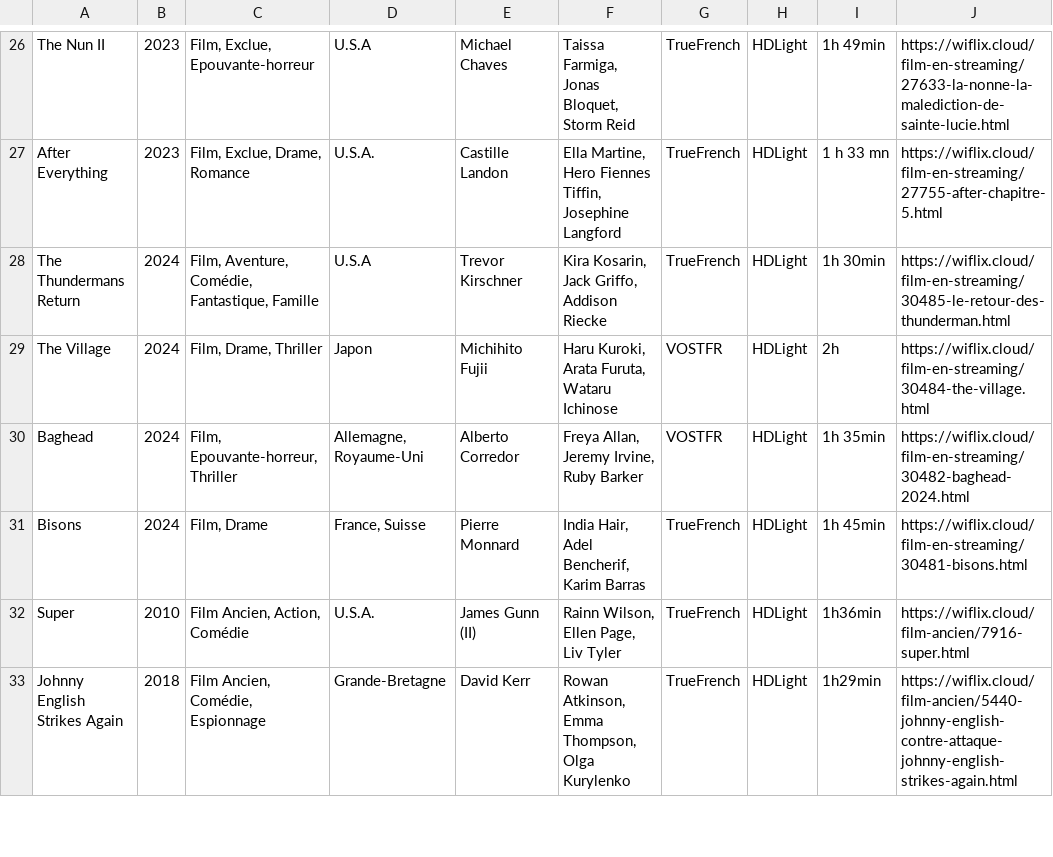
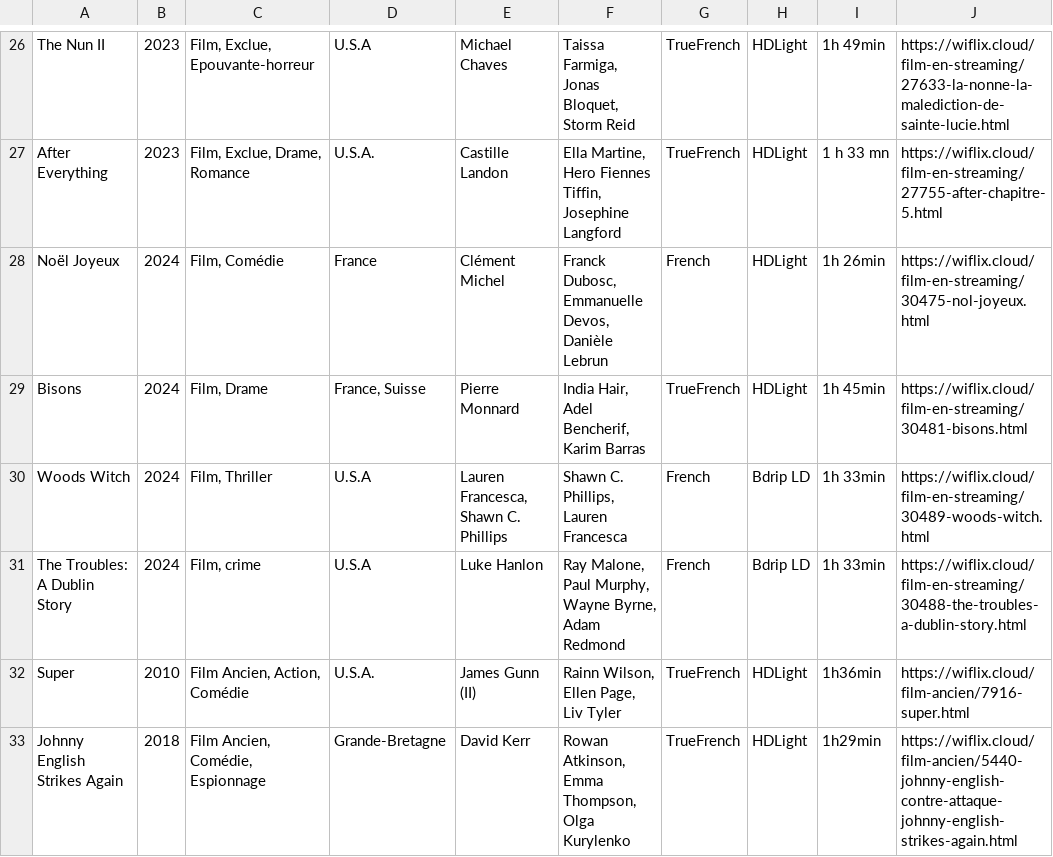
Before and after one commit to Nath9666/KnnFilmsSerie, a CSV file: data/data.csv, drawn as a sheet; only a part is shown, gaps mark what is left out; removed rows and columns are numbered as before the commit, all else as after; the diff names each change by its address in the sheet, - before the commit and + after, or states it on an @@ line.

```diff
--- a/data/data.csv
+++ b/data/data.csv
-row 28: The Thundermans Return | 2024 | Film, Aventure, Comédie, Fantastique, Famille | U.S.A | Trevor Kirschner | Kira Kosarin, Jack Griffo, Addison Riecke | TrueFrench | HDLight | 1h 30min | https://wiflix.cloud/film-en-streaming/30485-le-retour-des-thunderman.html
-row 29: The Village | 2024 | Film, Drame, Thriller | Japon | Michihito Fujii | Haru Kuroki, Arata Furuta, Wataru Ichinose | VOSTFR | HDLight | 2h | https://wiflix.cloud/film-en-streaming/30484-the-village.html
-row 30: Baghead | 2024 | Film, Epouvante-horreur, Thriller | Allemagne, Royaume-Uni | Alberto Corredor | Freya Allan, Jeremy Irvine, Ruby Barker | VOSTFR | HDLight | 1h 35min | https://wiflix.cloud/film-en-streaming/30482-baghead-2024.html
+row 28: Noël Joyeux | 2024 | Film, Comédie | France | Clément Michel | Franck Dubosc, Emmanuelle Devos, Danièle Lebrun | French | HDLight | 1h 26min | https://wiflix.cloud/film-en-streaming/30475-nol-joyeux.html
+row 30: Woods Witch | 2024 | Film, Thriller | U.S.A | Lauren Francesca, Shawn C. Phillips | Shawn C. Phillips, Lauren Francesca | French | Bdrip LD | 1h 33min | https://wiflix.cloud/film-en-streaming/30489-woods-witch.html
+row 31: The Troubles: A Dublin Story | 2024 | Film, crime | U.S.A | Luke Hanlon | Ray Malone, Paul Murphy, Wayne Byrne, Adam Redmond | French | Bdrip LD | 1h 33min | https://wiflix.cloud/film-en-streaming/30488-the-troubles-a-dublin-story.html
```
Also changed, not shown: 4 other files.
